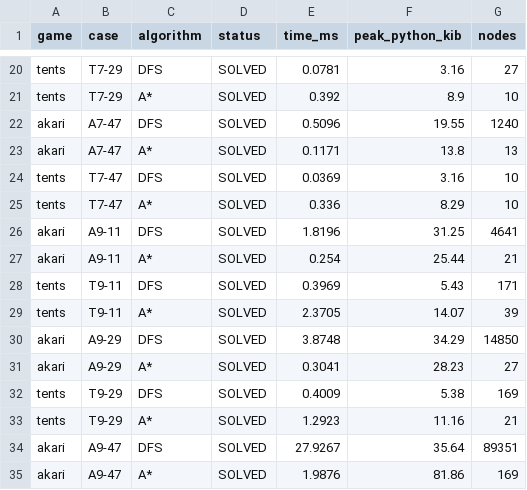
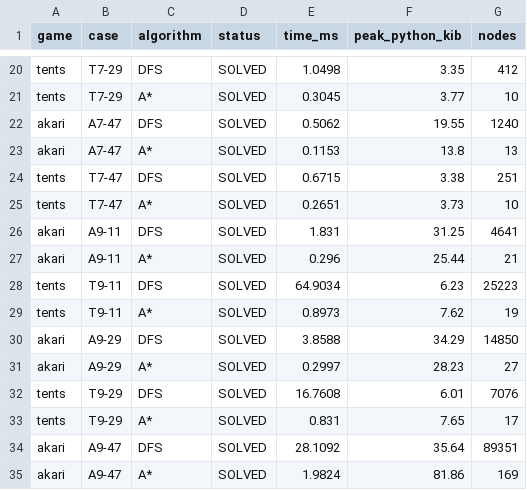
Before and after one commit to datpham123qwe-boop/BTL1-nhap_mon_AI, a CSV file: results/summary.csv, drawn as a sheet; only a part is shown, gaps mark what is left out; the diff covers the shown part only; the diff names each change by its address in the sheet, - before the commit and + after, or states it on an @@ line.

```diff
--- a/results/summary.csv
+++ b/results/summary.csv
-E20 (time_ms): 0.0781
+E20 (time_ms): 1.0498
-F20 (peak_python_kib): 3.16
+F20 (peak_python_kib): 3.35
-G20 (nodes): 27
+G20 (nodes): 412
-E21 (time_ms): 0.392
+E21 (time_ms): 0.3045
-F21 (peak_python_kib): 8.9
+F21 (peak_python_kib): 3.77
-E22 (time_ms): 0.5096
+E22 (time_ms): 0.5062
-E23 (time_ms): 0.1171
+E23 (time_ms): 0.1153
-E24 (time_ms): 0.0369
+E24 (time_ms): 0.6715
-F24 (peak_python_kib): 3.16
+F24 (peak_python_kib): 3.38
-G24 (nodes): 10
+G24 (nodes): 251
-E25 (time_ms): 0.336
+E25 (time_ms): 0.2651
-F25 (peak_python_kib): 8.29
+F25 (peak_python_kib): 3.73
-E26 (time_ms): 1.8196
+E26 (time_ms): 1.831
-E27 (time_ms): 0.254
+E27 (time_ms): 0.296
-E28 (time_ms): 0.3969
+E28 (time_ms): 64.9034
-F28 (peak_python_kib): 5.43
+F28 (peak_python_kib): 6.23
-G28 (nodes): 171
+G28 (nodes): 25223
-E29 (time_ms): 2.3705
+E29 (time_ms): 0.8973
-F29 (peak_python_kib): 14.07
+F29 (peak_python_kib): 7.62
-G29 (nodes): 39
+G29 (nodes): 19
-E30 (time_ms): 3.8748
+E30 (time_ms): 3.8588
-E31 (time_ms): 0.3041
+E31 (time_ms): 0.2997
-E32 (time_ms): 0.4009
+E32 (time_ms): 16.7608
-F32 (peak_python_kib): 5.38
+F32 (peak_python_kib): 6.01
-G32 (nodes): 169
+G32 (nodes): 7076
-E33 (time_ms): 1.2923
+E33 (time_ms): 0.831
-F33 (peak_python_kib): 11.16
+F33 (peak_python_kib): 7.65
-G33 (nodes): 21
+G33 (nodes): 17
-E34 (time_ms): 27.9267
+E34 (time_ms): 28.1092
-E35 (time_ms): 1.9876
+E35 (time_ms): 1.9824
```
Also changed, not shown: 43 edited cells elsewhere in this file, 8 other files.
